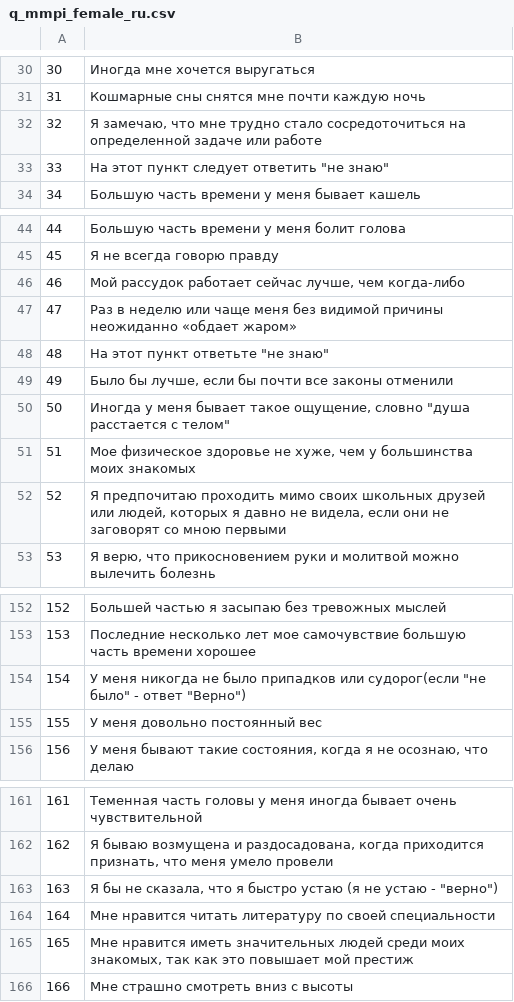
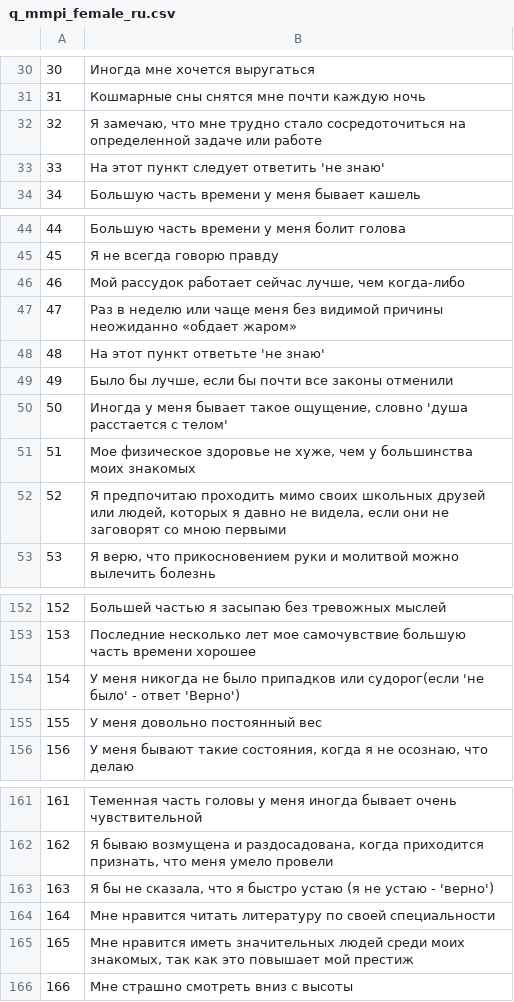
Before and after one commit to novokshonovp/MMPI, a CSV file: data/q_mmpi_female_ru.csv, drawn as a sheet; only a part is shown, gaps mark what is left out.

Commit message:
fix female quiz bug

```diff
--- a/data/q_mmpi_female_ru.csv
+++ b/data/q_mmpi_female_ru.csv
@@ -32,3 +32,3 @@
 32|Я замечаю, что мне трудно стало сосредоточиться на определенной задаче или работе
-33|На этот пункт следует ответить "не знаю"
+33|На этот пункт следует ответить 'не знаю'
 34|Большую часть времени у меня бывает кашель
@@ -47,5 +47,5 @@
 47|Раз в неделю или чаще меня без видимой причины неожиданно «обдает жаром»
-48|На этот пункт ответьте "не знаю"
+48|На этот пункт ответьте 'не знаю'
 49|Было бы лучше, если бы почти все законы отменили
-50|Иногда у меня бывает такое ощущение, словно "душа расстается с телом"
+50|Иногда у меня бывает такое ощущение, словно 'душа расстается с телом'
 51|Мое физическое здоровье не хуже, чем у большинства моих знакомых
@@ -153,3 +153,3 @@
 153|Последние несколько лет мое самочувствие большую часть времени хорошее
-154|У меня никогда не было припадков или судорог(если "не было" - ответ "Верно")
+154|У меня никогда не было припадков или судорог(если 'не было' - ответ 'Верно')
 155|У меня довольно постоянный вес
@@ -162,3 +162,3 @@
 162|Я бываю возмущена и раздосадована, когда приходится признать, что меня умело провели
-163|Я бы не сказала, что я быстро устаю (я не устаю - "верно")
+163|Я бы не сказала, что я быстро устаю (я не устаю - 'верно')
 164|Мне нравится читать литературу по своей специальности
```
